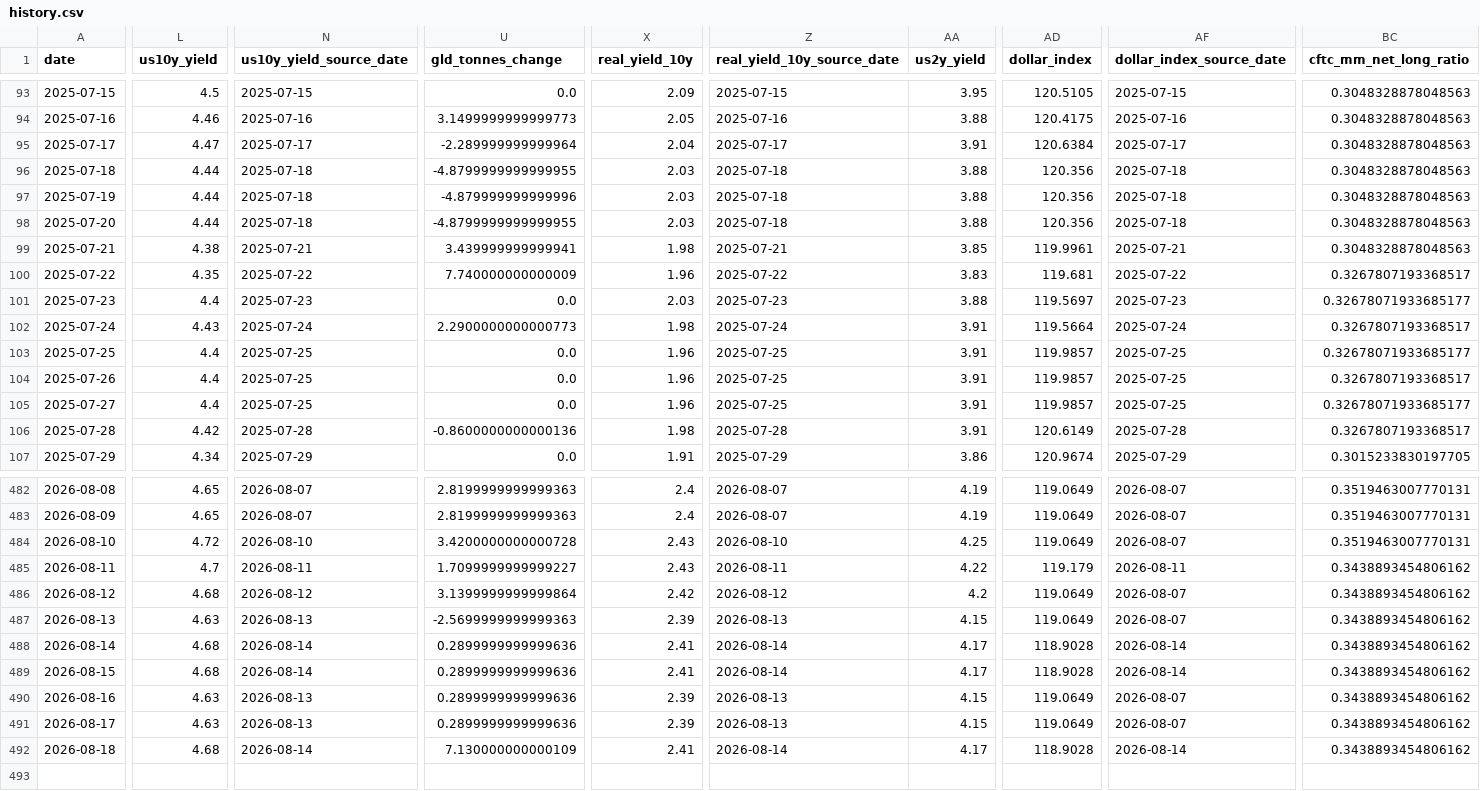
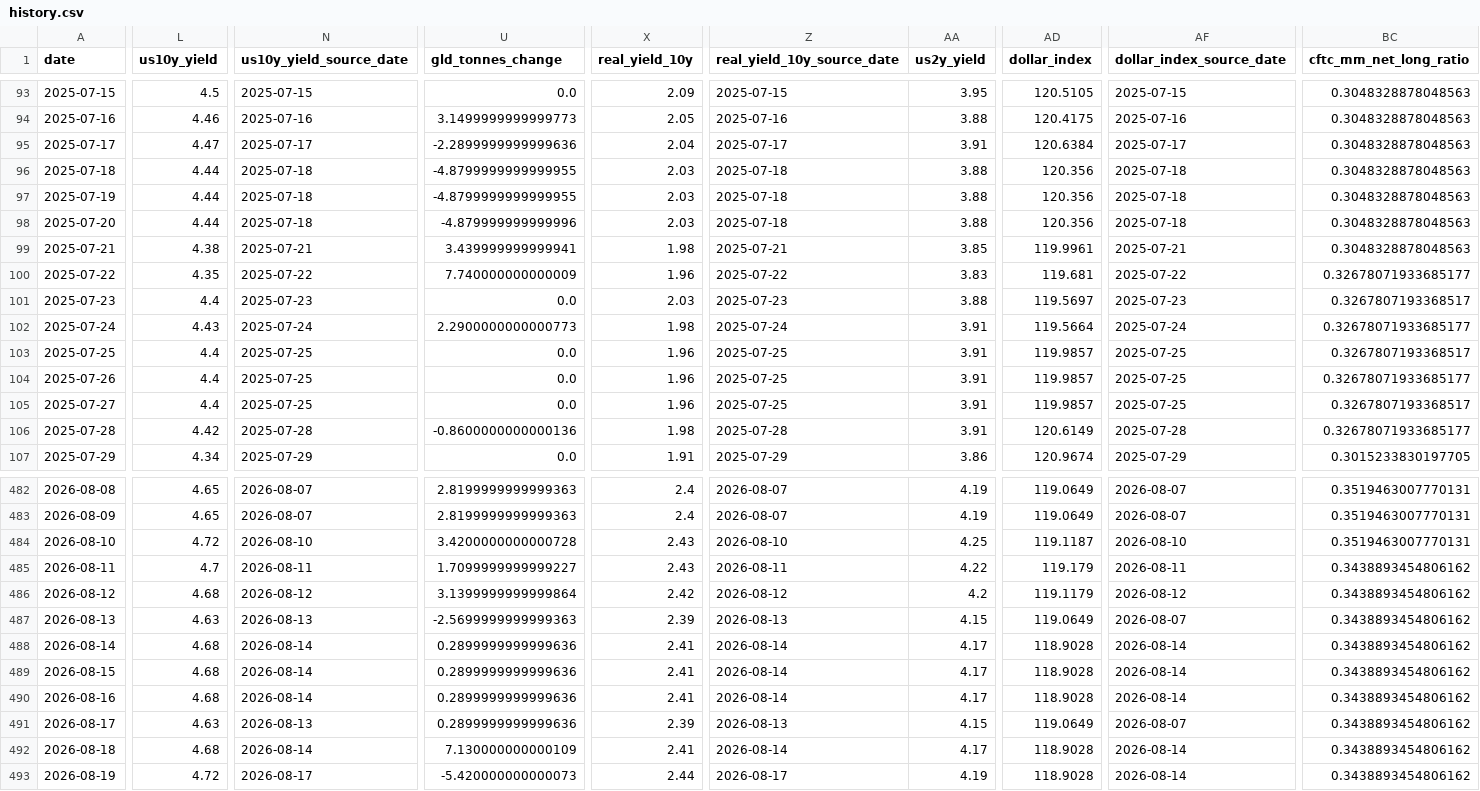
Before and after one commit to lihaoyuan-afk/github-ai-daily-report, a CSV file: GoldHunter/data/history.csv, drawn as a sheet; only a part is shown, gaps mark what is left out; rows hold the shown columns only; the diff covers the shown part only; the diff names each change by its address in the sheet, - before the commit and + after, or states it on an @@ line.

```diff
--- a/GoldHunter/data/history.csv
+++ b/GoldHunter/data/history.csv
-U95 (gld_tonnes_change): -2.289999999999964
+U95 (gld_tonnes_change): -2.2899999999999636
-U97 (gld_tonnes_change): -4.879999999999996
+U97 (gld_tonnes_change): -4.8799999999999955
-U98 (gld_tonnes_change): -4.8799999999999955
+U98 (gld_tonnes_change): -4.879999999999996
-BC100 (cftc_mm_net_long_ratio): 0.3267807193368517
+BC100 (cftc_mm_net_long_ratio): 0.32678071933685177
-BC101 (cftc_mm_net_long_ratio): 0.32678071933685177
+BC101 (cftc_mm_net_long_ratio): 0.3267807193368517
-BC102 (cftc_mm_net_long_ratio): 0.3267807193368517
+BC102 (cftc_mm_net_long_ratio): 0.32678071933685177
-BC103 (cftc_mm_net_long_ratio): 0.32678071933685177
+BC103 (cftc_mm_net_long_ratio): 0.3267807193368517
-BC104 (cftc_mm_net_long_ratio): 0.3267807193368517
+BC104 (cftc_mm_net_long_ratio): 0.32678071933685177
-BC105 (cftc_mm_net_long_ratio): 0.32678071933685177
+BC105 (cftc_mm_net_long_ratio): 0.3267807193368517
-BC106 (cftc_mm_net_long_ratio): 0.3267807193368517
+BC106 (cftc_mm_net_long_ratio): 0.32678071933685177
-AD484 (dollar_index): 119.0649
+AD484 (dollar_index): 119.1187
-AF484 (dollar_index_source_date): 2026-08-07
+AF484 (dollar_index_source_date): 2026-08-10
-AD486 (dollar_index): 119.0649
+AD486 (dollar_index): 119.1179
-AF486 (dollar_index_source_date): 2026-08-07
+AF486 (dollar_index_source_date): 2026-08-12
-L490 (us10y_yield): 4.63
+L490 (us10y_yield): 4.68
-N490 (us10y_yield_source_date): 2026-08-13
+N490 (us10y_yield_source_date): 2026-08-14
-X490 (real_yield_10y): 2.39
+X490 (real_yield_10y): 2.41
-Z490 (real_yield_10y_source_date): 2026-08-13
+Z490 (real_yield_10y_source_date): 2026-08-14
-AA490 (us2y_yield): 4.15
+AA490 (us2y_yield): 4.17
-AD490 (dollar_index): 119.0649
+AD490 (dollar_index): 118.9028
-AF490 (dollar_index_source_date): 2026-08-07
+AF490 (dollar_index_source_date): 2026-08-14
+row 493: 2026-08-19 | 4.72 | 2026-08-17 | -5.420000000000073 | 2.44 | 2026-08-17 | 4.19 | 118.9028 | 2026-08-14 | 0.3438893454806162
```
Also changed, not shown: 118 edited cells elsewhere in this file, 3 other files.
